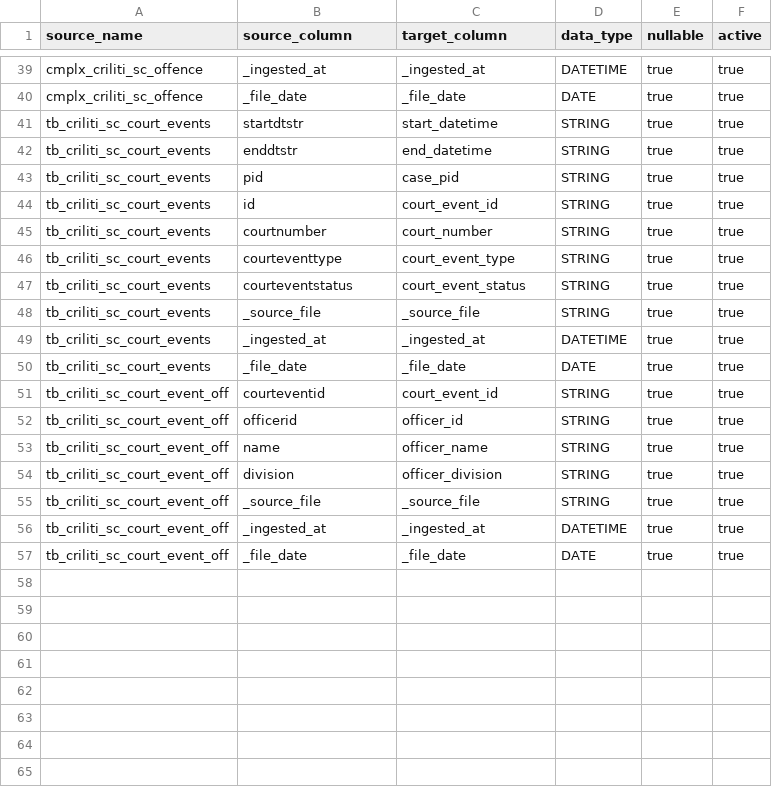
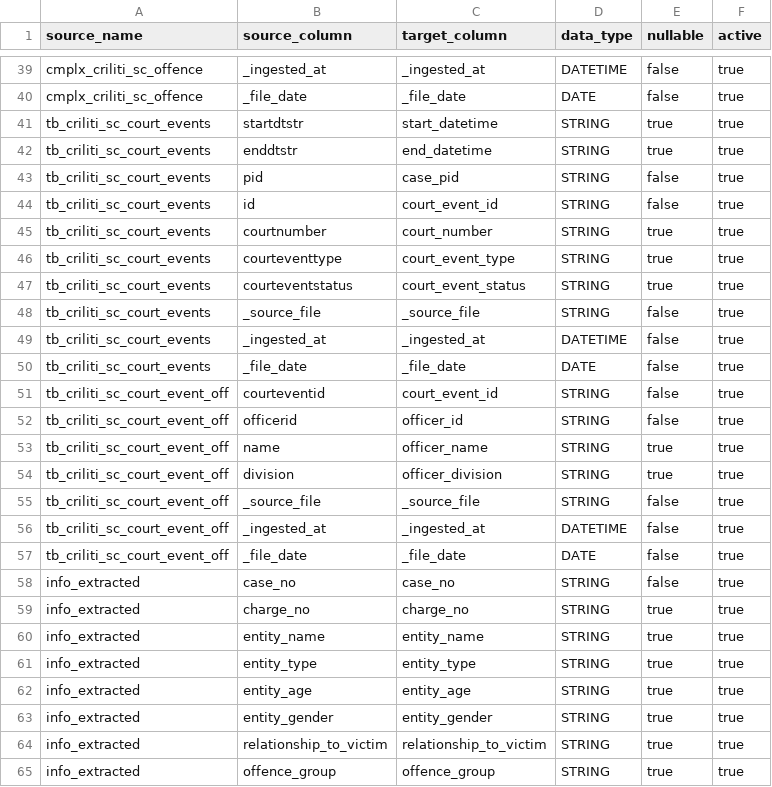
Before and after one commit to cheeweisoh/edbi-db, a CSV file: seeds/config/metadata_columns.csv, drawn as a sheet; only a part is shown, gaps mark what is left out; the diff covers the shown part only; the diff names each change by its address in the sheet, - before the commit and + after, or states it on an @@ line.

```diff
--- a/seeds/config/metadata_columns.csv
+++ b/seeds/config/metadata_columns.csv
-E39:E40 (nullable): true
+E39:E40 (nullable): false
-E43:E44 (nullable): true
+E43:E44 (nullable): false
-E48:E52 (nullable): true
+E48:E52 (nullable): false
-E55:E57 (nullable): true
+E55:E57 (nullable): false
+row 58: info_extracted | case_no | case_no | STRING | false | true
+row 59: info_extracted | charge_no | charge_no | STRING | true | true
+row 60: info_extracted | entity_name | entity_name | STRING | true | true
+row 61: info_extracted | entity_type | entity_type | STRING | true | true
+row 62: info_extracted | entity_age | entity_age | STRING | true | true
+row 63: info_extracted | entity_gender | entity_gender | STRING | true | true
+row 64: info_extracted | relationship_to_victim | relationship_to_victim | STRING | true | true
+row 65: info_extracted | offence_group | offence_group | STRING | true | true
```
Also changed, not shown: 4 added rows and 17 edited cells elsewhere in this file, seeds/config/metadata_tables.csv.
